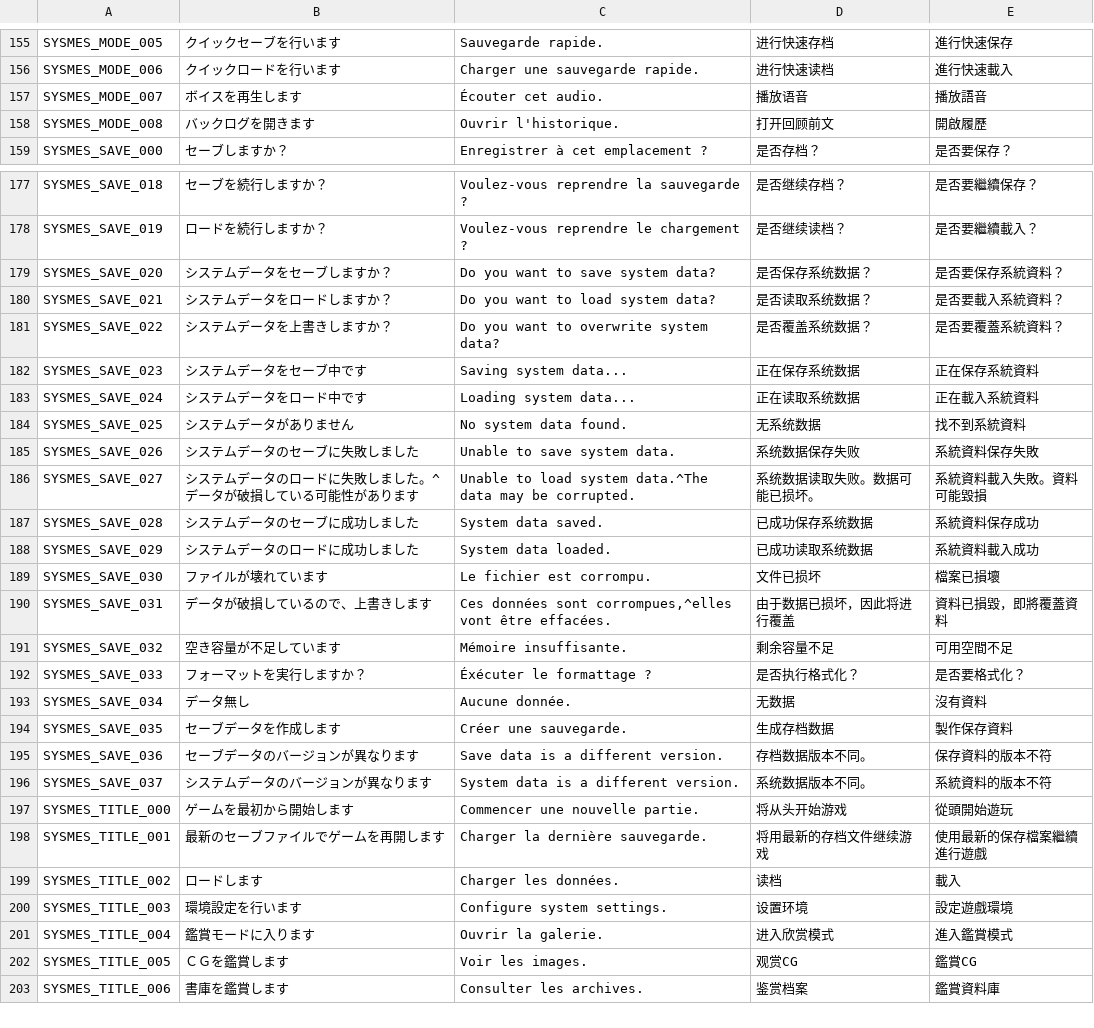
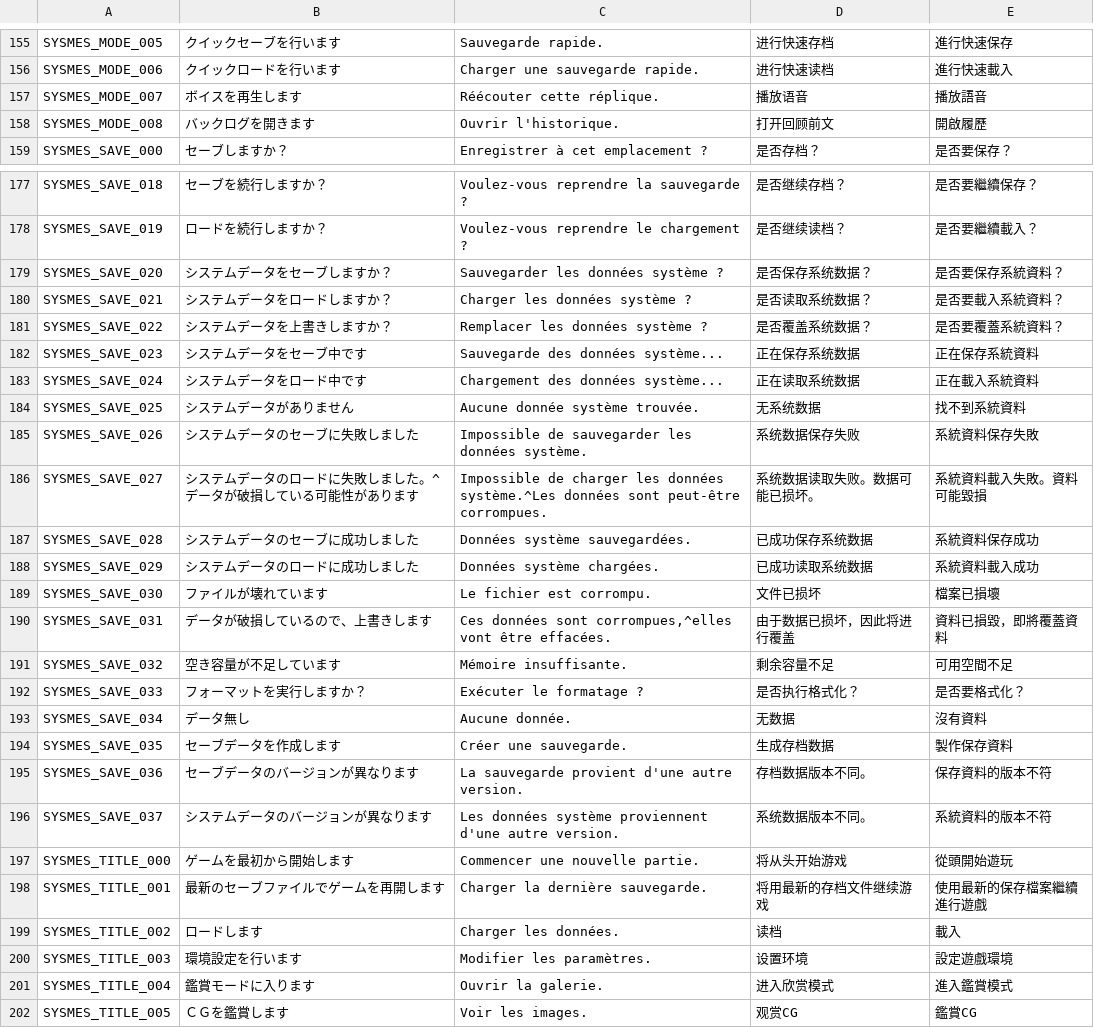
Before and after one commit to requinDr/mahoyo-insert-french, a CSV file: sources/TEXT5.csv, drawn as a sheet; only a part is shown, gaps mark what is left out; the shorter side is filled out with more unchanged rows; the diff covers the shown part only.

Commit message:
Cohérence et traductions manquantes

```diff
--- a/sources/TEXT5.csv
+++ b/sources/TEXT5.csv
@@ -156,3 +156,3 @@ SYSMES_MODE_005,クイックセーブを行います,Sauvegarde rapide.,进行
 SYSMES_MODE_006,クイックロードを行います,Charger une sauvegarde rapide.,进行快速读档,進行快速載入
-SYSMES_MODE_007,ボイスを再生します,Écouter cet audio.,播放语音,播放語音
+SYSMES_MODE_007,ボイスを再生します,Réécouter cette réplique.,播放语音,播放語音
 SYSMES_MODE_008,バックログを開きます,Ouvrir l'historique.,打开回顾前文,開啟履歷
@@ -178,12 +178,12 @@ SYSMES_SAVE_018,セーブを続行しますか？,Voulez-vous reprendre la sauve
 SYSMES_SAVE_019,ロードを続行しますか？,Voulez-vous reprendre le chargement ?,是否继续读档？,是否要繼續載入？
-SYSMES_SAVE_020,システムデータをセーブしますか？,Do you want to save system data?,是否保存系统数据？,是否要保存系統資料？
-SYSMES_SAVE_021,システムデータをロードしますか？,Do you want to load system data?,是否读取系统数据？,是否要載入系統資料？
-SYSMES_SAVE_022,システムデータを上書きしますか？,Do you want to overwrite system data?,是否覆盖系统数据？,是否要覆蓋系統資料？
-SYSMES_SAVE_023,システムデータをセーブ中です,Saving system data...,正在保存系统数据,正在保存系統資料
-SYSMES_SAVE_024,システムデータをロード中です,Loading system data...,正在读取系统数据,正在載入系統資料
-SYSMES_SAVE_025,システムデータがありません,No system data found.,无系统数据,找不到系統資料
-SYSMES_SAVE_026,システムデータのセーブに失敗しました,Unable to save system data.,系统数据保存失败,系統資料保存失敗
-SYSMES_SAVE_027,システムデータのロードに失敗しました。^データが破損している可能性があります,Unable to load system data.^The data may be corrupted.,系统数据读取失败。数据可能已损坏。,系統資料載入失敗。資料可能毀損
-SYSMES_SAVE_028,システムデータのセーブに成功しました,System data saved.,已成功保存系统数据,系統資料保存成功
-SYSMES_SAVE_029,システムデータのロードに成功しました,System data loaded.,已成功读取系统数据,系統資料載入成功
+SYSMES_SAVE_020,システムデータをセーブしますか？,Sauvegarder les données système ?,是否保存系统数据？,是否要保存系統資料？
+SYSMES_SAVE_021,システムデータをロードしますか？,Charger les données système ?,是否读取系统数据？,是否要載入系統資料？
+SYSMES_SAVE_022,システムデータを上書きしますか？,Remplacer les données système ?,是否覆盖系统数据？,是否要覆蓋系統資料？
+SYSMES_SAVE_023,システムデータをセーブ中です,Sauvegarde des données système...,正在保存系统数据,正在保存系統資料
+SYSMES_SAVE_024,システムデータをロード中です,Chargement des données système...,正在读取系统数据,正在載入系統資料
+SYSMES_SAVE_025,システムデータがありません,Aucune donnée système trouvée.,无系统数据,找不到系統資料
+SYSMES_SAVE_026,システムデータのセーブに失敗しました,Impossible de sauvegarder les données système.,系统数据保存失败,系統資料保存失敗
+SYSMES_SAVE_027,システムデータのロードに失敗しました。^データが破損している可能性があります,Impossible de charger les données système.^Les données sont peut-être corrompues.,系统数据读取失败。数据可能已损坏。,系統資料載入失敗。資料可能毀損
+SYSMES_SAVE_028,システムデータのセーブに成功しました,Données système sauvegardées.,已成功保存系统数据,系統資料保存成功
+SYSMES_SAVE_029,システムデータのロードに成功しました,Données système chargées.,已成功读取系统数据,系統資料載入成功
 SYSMES_SAVE_030,ファイルが壊れています,Le fichier est corrompu.,文件已损坏,檔案已損壞
@@ -191,7 +191,7 @@ SYSMES_SAVE_031,データが破損しているので、上書きします,"Ces d
 SYSMES_SAVE_032,空き容量が不足しています,Mémoire insuffisante.,剩余容量不足,可用空間不足
-SYSMES_SAVE_033,フォーマットを実行しますか？,Éxécuter le formattage ?,是否执行格式化？,是否要格式化？
+SYSMES_SAVE_033,フォーマットを実行しますか？,Exécuter le formatage ?,是否执行格式化？,是否要格式化？
 SYSMES_SAVE_034,データ無し,Aucune donnée.,无数据,沒有資料
 SYSMES_SAVE_035,セーブデータを作成します,Créer une sauvegarde.,生成存档数据,製作保存資料
-SYSMES_SAVE_036,セーブデータのバージョンが異なります,Save data is a different version.,存档数据版本不同。,保存資料的版本不符
-SYSMES_SAVE_037,システムデータのバージョンが異なります,System data is a different version.,系统数据版本不同。,系統資料的版本不符
+SYSMES_SAVE_036,セーブデータのバージョンが異なります,La sauvegarde provient d'une autre version.,存档数据版本不同。,保存資料的版本不符
+SYSMES_SAVE_037,システムデータのバージョンが異なります,Les données système proviennent d'une autre version.,系统数据版本不同。,系統資料的版本不符
 SYSMES_TITLE_000,ゲームを最初から開始します,Commencer une nouvelle partie.,将从头开始游戏,從頭開始遊玩
@@ -199,3 +199,3 @@ SYSMES_TITLE_001,最新のセーブファイルでゲームを再開します,Ch
 SYSMES_TITLE_002,ロードします,Charger les données.,读档,載入
-SYSMES_TITLE_003,環境設定を行います,Configure system settings.,设置环境,設定遊戲環境
+SYSMES_TITLE_003,環境設定を行います,Modifier les paramètres.,设置环境,設定遊戲環境
 SYSMES_TITLE_004,鑑賞モードに入ります,Ouvrir la galerie.,进入欣赏模式,進入鑑賞模式
```
Also changed, not shown: 10 edited cells elsewhere in this file.
